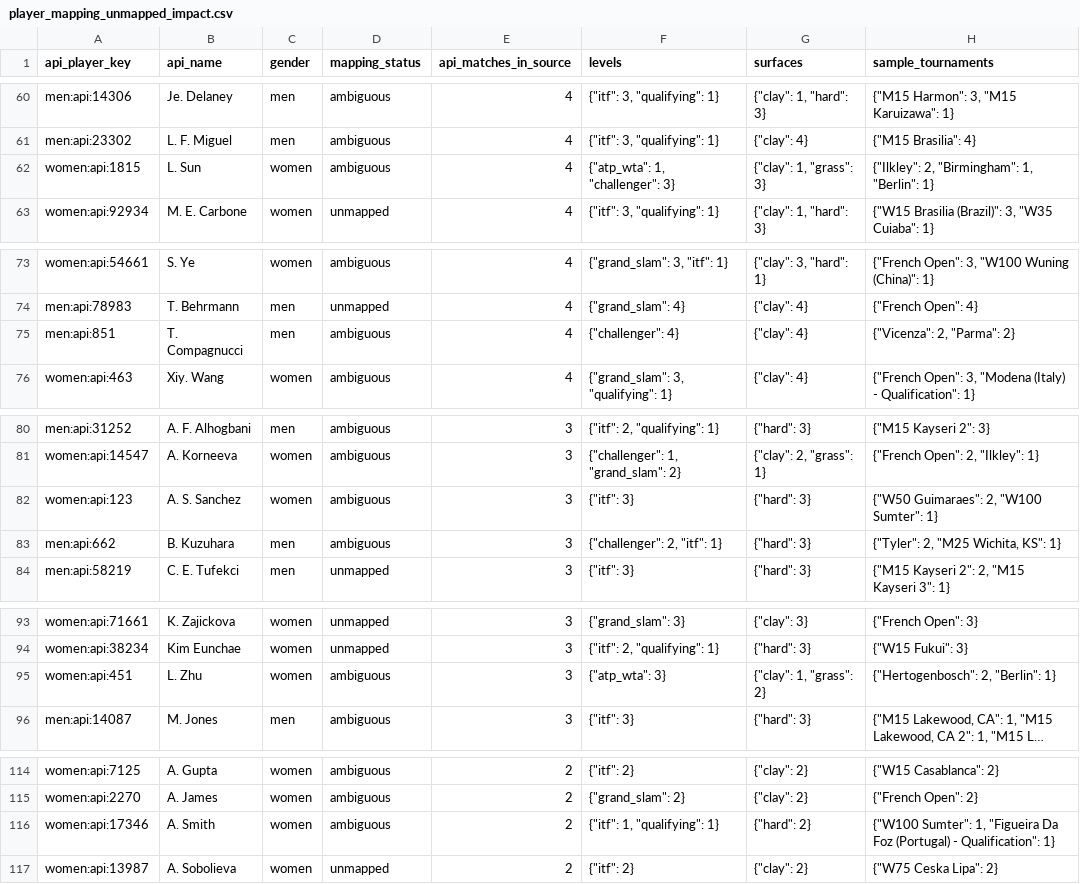
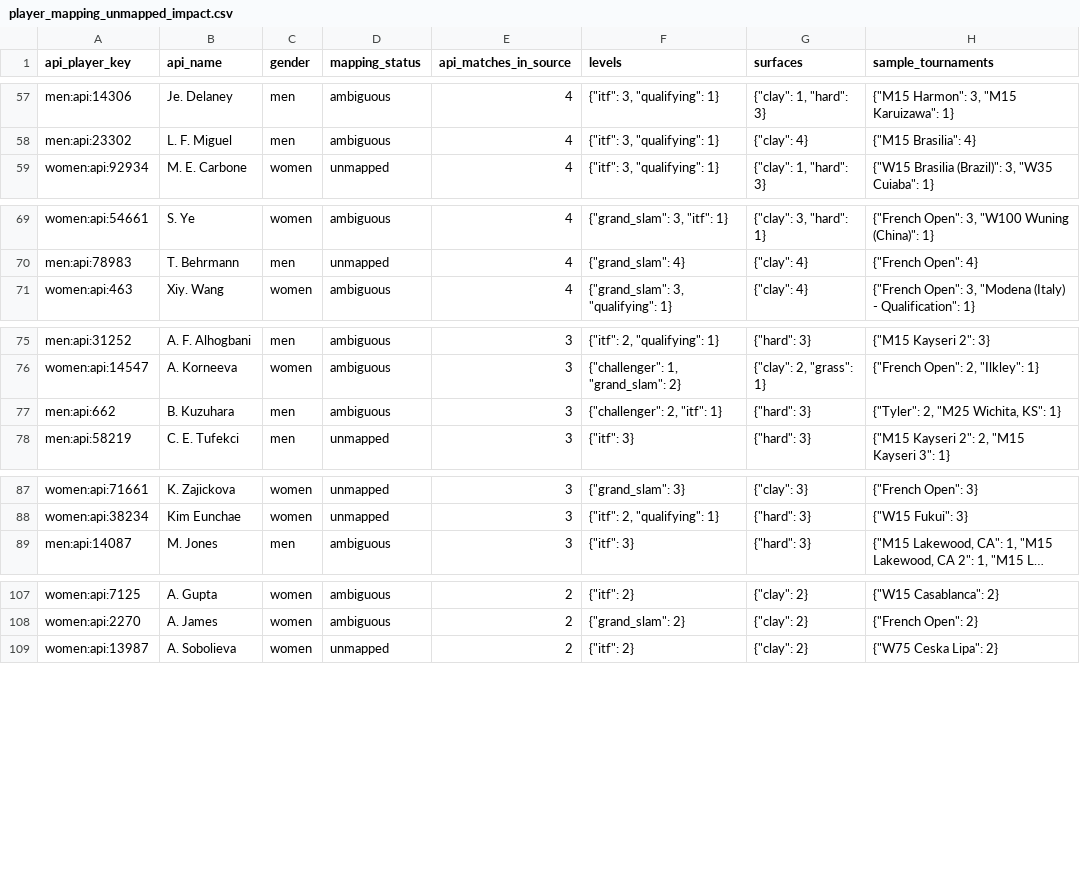
Before and after one commit to jakobm121/TLE, a CSV file: data/reports/api_tennis/player_mapping_unmapped_impact.csv, drawn as a sheet; only a part is shown, gaps mark what is left out; long unchanged cells end in …; the diff covers the shown part only; the diff names each change by its address in the sheet, - before the commit and + after, or states it on an @@ line.

```diff
--- a/data/reports/api_tennis/player_mapping_unmapped_impact.csv
+++ b/data/reports/api_tennis/player_mapping_unmapped_impact.csv
-row 62: women:api:1815 | L. Sun | women | ambiguous | 4 | {"atp_wta": 1, "challenger": 3} | {"clay": 1, "grass": 3} | {"Ilkley": 2, "Birmingham": 1, "Berlin": 1}
-row 75: men:api:851 | T. Compagnucci | men | ambiguous | 4 | {"challenger": 4} | {"clay": 4} | {"Vicenza": 2, "Parma": 2}
-row 82: women:api:123 | A. S. Sanchez | women | ambiguous | 3 | {"itf": 3} | {"hard": 3} | {"W50 Guimaraes": 2, "W100 Sumter": 1}
-row 95: women:api:451 | L. Zhu | women | ambiguous | 3 | {"atp_wta": 3} | {"clay": 1, "grass": 2} | {"Hertogenbosch": 2, "Berlin": 1}
-row 116: women:api:17346 | A. Smith | women | ambiguous | 2 | {"itf": 1, "qualifying": 1} | {"hard": 2} | {"W100 Sumter": 1, "Figueira Da Foz (Portugal) - Qualification": 1}
```
Also changed, not shown: 8 removed rows elsewhere in this file, data/reports/api_tennis/player_mapping_match_coverage.csv, 1 other file.
